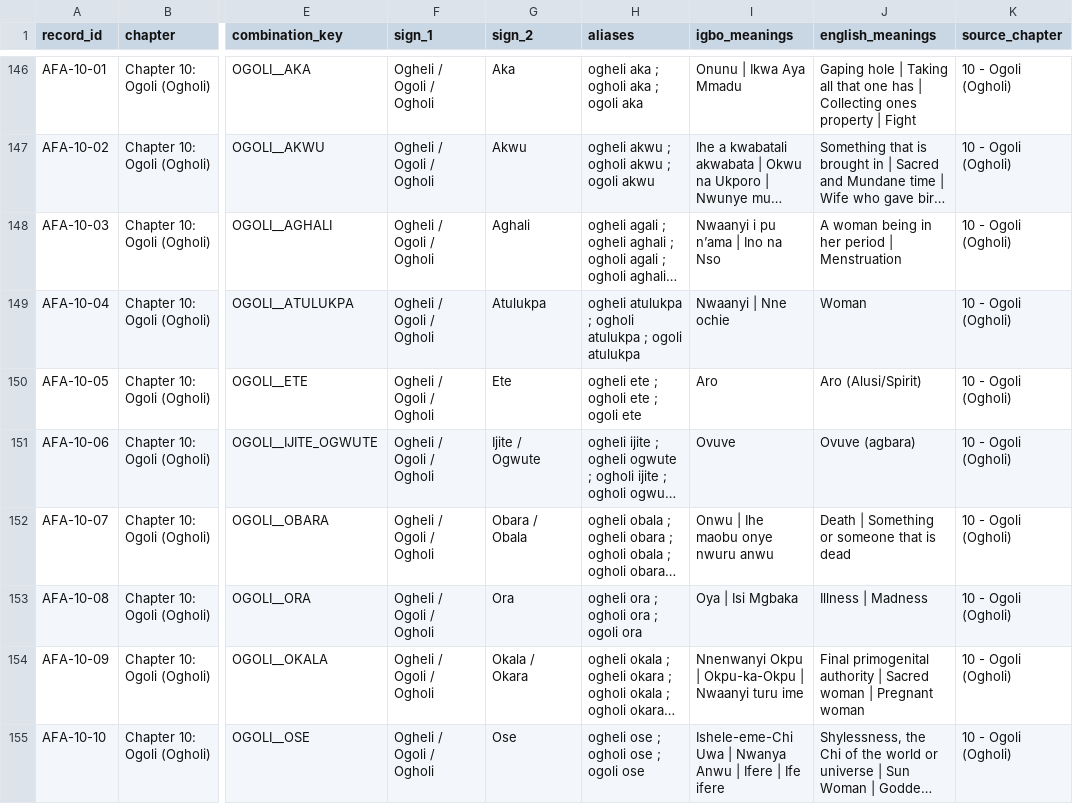
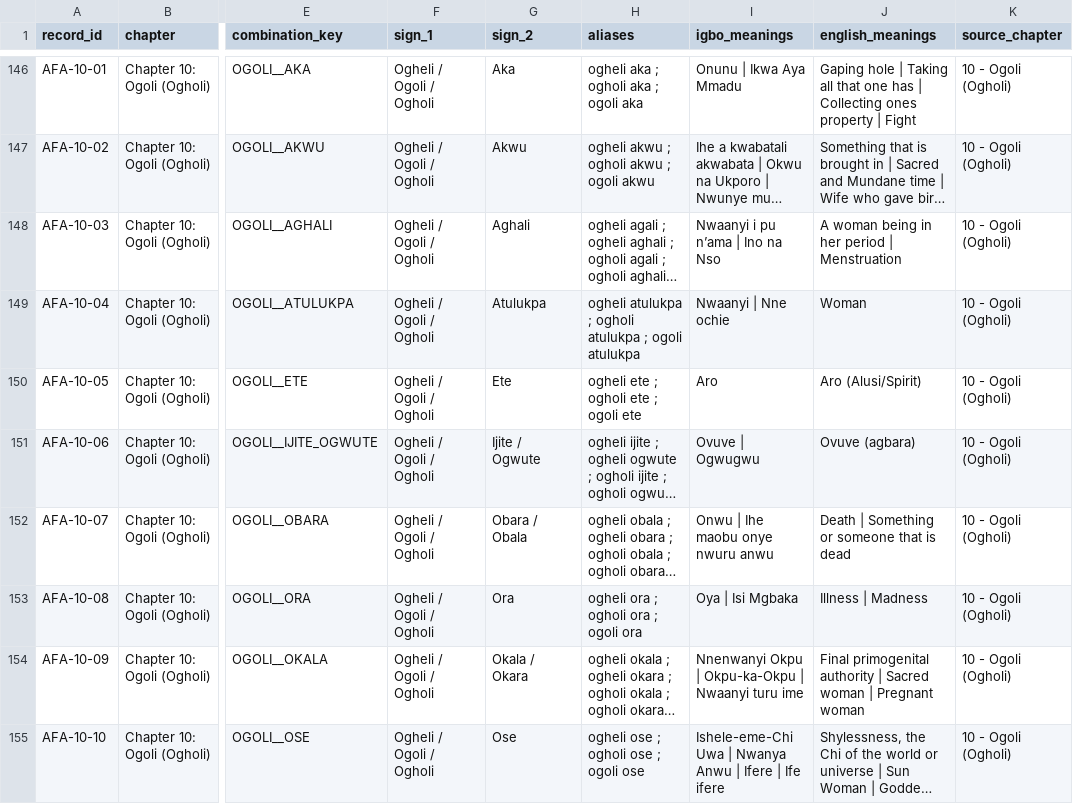
Before and after one commit to chuksmomoh2003/dibia_afa, a CSV file: afa_lookup_data.csv, drawn as a sheet; only a part is shown, gaps mark what is left out; long unchanged cells end in …; the diff covers the shown part only; the diff names each change by its address in the sheet, - before the commit and + after, or states it on an @@ line.

Commit message:
Add files via upload

```diff
--- a/afa_lookup_data.csv
+++ b/afa_lookup_data.csv
-I151 (igbo_meanings): Ovuve
+I151 (igbo_meanings): Ovuve | Ogwugwu
```
Also changed, not shown: 38 edited cells elsewhere in this file.
